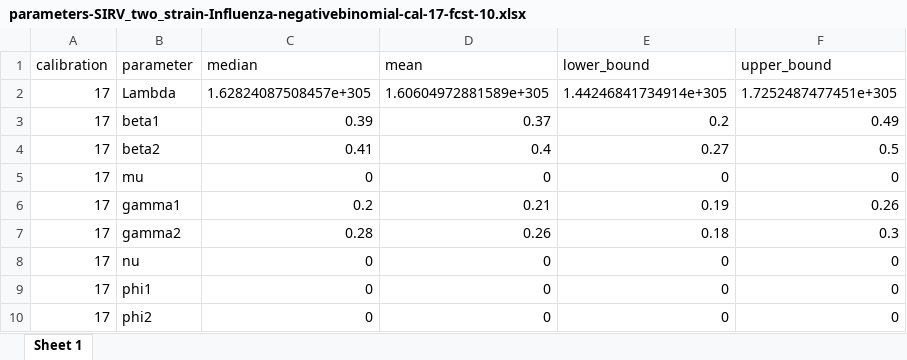
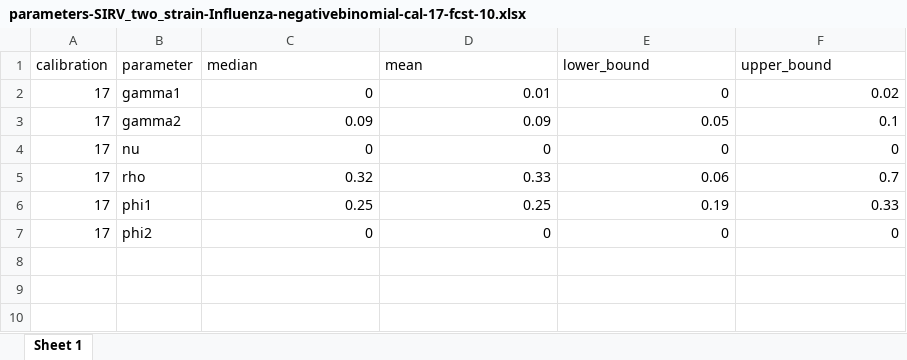
Before and after one commit to jakebharmon/PH8280_id_modeling, an Excel workbook: manuscript/data/BayesianFitForecast/output/SIRV_two_strain-Influenza-negativebinomial-cal-17-fcst-10/parameters-SIRV_two_strain-Influenza-negativebinomial-cal-17-fcst-10.xlsx, sheet Sheet 1, drawn as a sheet; values as stored, in another font and other column widths than the file's, no borders; removed rows and columns are numbered as before the commit, all else as after; the diff names each change by its address in the sheet, - before the commit and + after, or states it on an @@ line.

```diff
--- a/manuscript/data/BayesianFitForecast/output/SIRV_two_strain-Influenza-negativebinomial-cal-17-fcst-10/parameters-SIRV_two_strain-Influenza-negativebinomial-cal-17-fcst-10.xlsx (sheet Sheet 1)
+++ b/manuscript/data/BayesianFitForecast/output/SIRV_two_strain-Influenza-negativebinomial-cal-17-fcst-10/parameters-SIRV_two_strain-Influenza-negativebinomial-cal-17-fcst-10.xlsx (sheet Sheet 1)
-row 2: 17 | Lambda | 1.62824087508457e+305 | 1.60604972881589e+305 | 1.44246841734914e+305 | 1.7252487477451e+305
-row 3: 17 | beta1 | 0.39 | 0.37 | 0.2 | 0.49
-row 4: 17 | beta2 | 0.41 | 0.4 | 0.27 | 0.5
-row 5: 17 | mu | 0 | 0 | 0 | 0
-C2 (median): 0.2
+C2 (median): 0
-D2 (mean): 0.21
+D2 (mean): 0.01
-E2 (lower_bound): 0.19
+E2 (lower_bound): 0
-F2 (upper_bound): 0.26
+F2 (upper_bound): 0.02
-C3 (median): 0.28
+C3 (median): 0.09
-D3 (mean): 0.26
+D3 (mean): 0.09
-E3 (lower_bound): 0.18
+E3 (lower_bound): 0.05
-F3 (upper_bound): 0.3
+F3 (upper_bound): 0.1
+row 5: 17 | rho | 0.32 | 0.33 | 0.06 | 0.7
-C6 (median): 0
+C6 (median): 0.25
-D6 (mean): 0
+D6 (mean): 0.25
-E6 (lower_bound): 0
+E6 (lower_bound): 0.19
-F6 (upper_bound): 0
+F6 (upper_bound): 0.33
```
Also changed, not shown: manuscript/data/BayesianFitForecast/output/SIRV_two_strain-Influenza-negativebinomial-cal-17-fcst-10/convergence-SIRV_two_strain-Influenza-negativebinomial-cal-17-fcst-10.xlsx, manuscript/data/BayesianFitForecast/output/SIRV_two_strain-Influenza-negativebinomial-cal-17-fcst-10/model_fit_metrics.xlsx, 36 other files.
